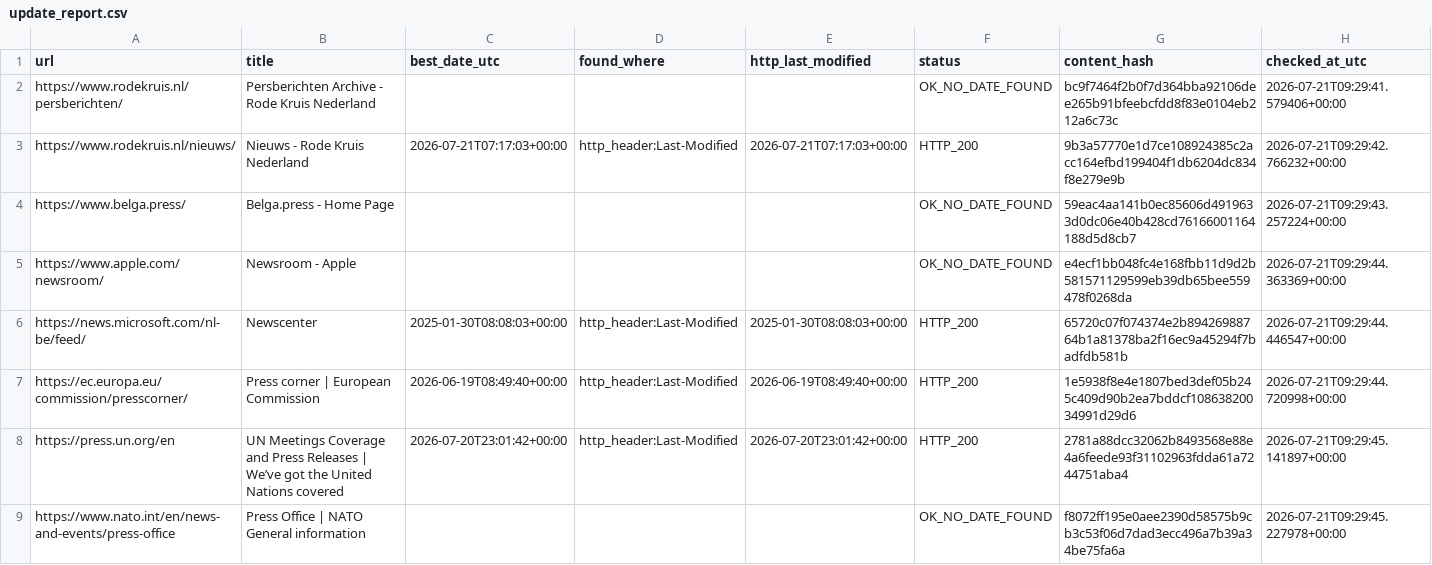
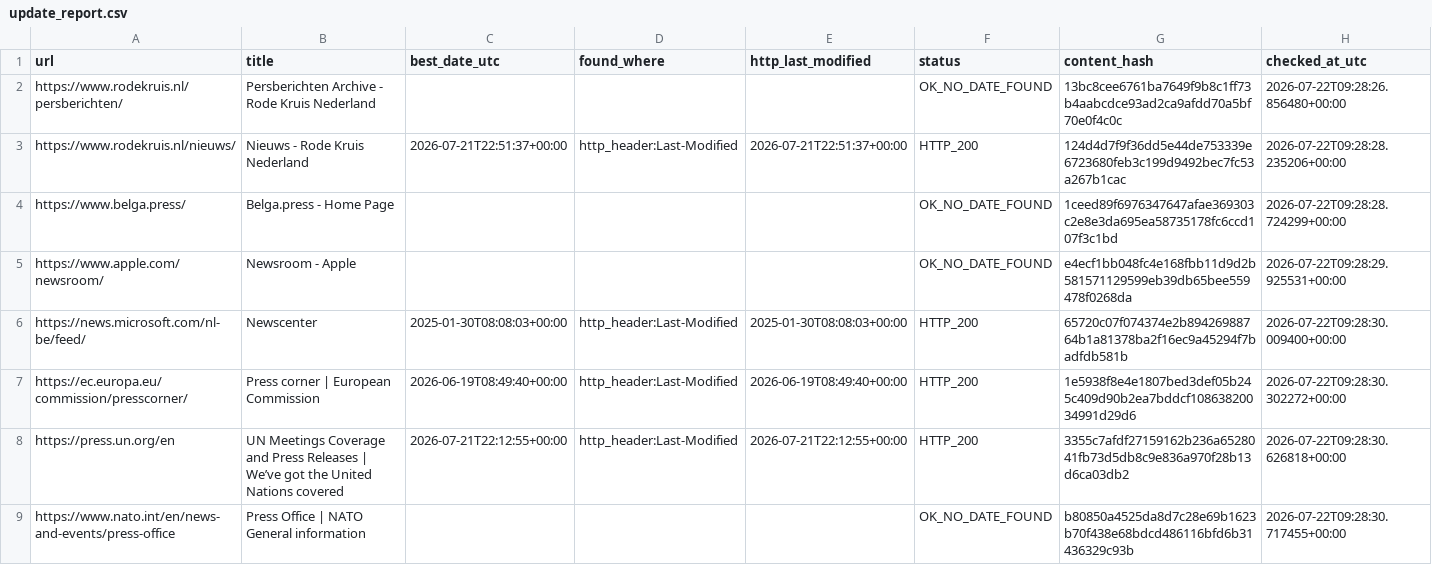
Before and after one commit to yonike2005-cell/Update-checker, a CSV file: output/update_report.csv, drawn as a sheet; only a part is shown; the diff covers the shown part only.

```diff
--- a/output/update_report.csv
+++ b/output/update_report.csv
@@ -1,9 +1,9 @@
 url,title,best_date_utc,found_where,http_last_modified,status,content_hash,checked_at_utc
-https://www.rodekruis.nl/persberichten/,Persberichten Archive - Rode Kruis Nederland,,,,OK_NO_DATE_FOUND,bc9f7464f2b0f7d364bba92106dee265b91bfeebcfdd8f83e0104eb212a6c73c,2026-07-21T09:29:41.579406+00:00
-https://www.rodekruis.nl/nieuws/,Nieuws - Rode Kruis Nederland,2026-07-21T07:17:03+00:00,http_header:Last-Modified,2026-07-21T07:17:03+00:00,HTTP_200,9b3a57770e1d7ce108924385c2acc164efbd199404f1db6204dc834f8e279e9b,2026-07-21T09:29:42.766232+00:00
-https://www.belga.press/,Belga.press - Home Page,,,,OK_NO_DATE_FOUND,59eac4aa141b0ec85606d4919633d0dc06e40b428cd76166001164188d5d8cb7,2026-07-21T09:29:43.257224+00:00
-https://www.apple.com/newsroom/,Newsroom - Apple,,,,OK_NO_DATE_FOUND,e4ecf1bb048fc4e168fbb11d9d2b581571129599eb39db65bee559478f0268da,2026-07-21T09:29:44.363369+00:00
-https://news.microsoft.com/nl-be/feed/,Newscenter,2025-01-30T08:08:03+00:00,http_header:Last-Modified,2025-01-30T08:08:03+00:00,HTTP_200,65720c07f074374e2b89426988764b1a81378ba2f16ec9a45294f7badfdb581b,2026-07-21T09:29:44.446547+00:00
-https://ec.europa.eu/commission/presscorner/,Press corner | European Commission,2026-06-19T08:49:40+00:00,http_header:Last-Modified,2026-06-19T08:49:40+00:00,HTTP_200,1e5938f8e4e1807bed3def05b245c409d90b2ea7bddcf10863820034991d29d6,2026-07-21T09:29:44.720998+00:00
-https://press.un.org/en,UN Meetings Coverage and Press Releases | We’ve got the United Nations covered,2026-07-20T23:01:42+00:00,http_header:Last-Modified,2026-07-20T23:01:42+00:00,HTTP_200,2781a88dcc32062b8493568e88e4a6feede93f31102963fdda61a7244751aba4,2026-07-21T09:29:45.141897+00:00
-https://www.nato.int/en/news-and-events/press-office,Press Office | NATO General information,,,,OK_NO_DATE_FOUND,f8072ff195e0aee2390d58575b9cb3c53f06d7dad3ecc496a7b39a34be75fa6a,2026-07-21T09:29:45.227978+00:00
+https://www.rodekruis.nl/persberichten/,Persberichten Archive - Rode Kruis Nederland,,,,OK_NO_DATE_FOUND,13bc8cee6761ba7649f9b8c1ff73b4aabcdce93ad2ca9afdd70a5bf70e0f4c0c,2026-07-22T09:28:26.856480+00:00
+https://www.rodekruis.nl/nieuws/,Nieuws - Rode Kruis Nederland,2026-07-21T22:51:37+00:00,http_header:Last-Modified,2026-07-21T22:51:37+00:00,HTTP_200,124d4d7f9f36dd5e44de753339e6723680feb3c199d9492bec7fc53a267b1cac,2026-07-22T09:28:28.235206+00:00
+https://www.belga.press/,Belga.press - Home Page,,,,OK_NO_DATE_FOUND,1ceed89f6976347647afae369303c2e8e3da695ea58735178fc6ccd107f3c1bd,2026-07-22T09:28:28.724299+00:00
+https://www.apple.com/newsroom/,Newsroom - Apple,,,,OK_NO_DATE_FOUND,e4ecf1bb048fc4e168fbb11d9d2b581571129599eb39db65bee559478f0268da,2026-07-22T09:28:29.925531+00:00
+https://news.microsoft.com/nl-be/feed/,Newscenter,2025-01-30T08:08:03+00:00,http_header:Last-Modified,2025-01-30T08:08:03+00:00,HTTP_200,65720c07f074374e2b89426988764b1a81378ba2f16ec9a45294f7badfdb581b,2026-07-22T09:28:30.009400+00:00
+https://ec.europa.eu/commission/presscorner/,Press corner | European Commission,2026-06-19T08:49:40+00:00,http_header:Last-Modified,2026-06-19T08:49:40+00:00,HTTP_200,1e5938f8e4e1807bed3def05b245c409d90b2ea7bddcf10863820034991d29d6,2026-07-22T09:28:30.302272+00:00
+https://press.un.org/en,UN Meetings Coverage and Press Releases | We’ve got the United Nations covered,2026-07-21T22:12:55+00:00,http_header:Last-Modified,2026-07-21T22:12:55+00:00,HTTP_200,3355c7afdf27159162b236a6528041fb73d5db8c9e836a970f28b13d6ca03db2,2026-07-22T09:28:30.626818+00:00
+https://www.nato.int/en/news-and-events/press-office,Press Office | NATO General information,,,,OK_NO_DATE_FOUND,b80850a4525da8d7c28e69b1623b70f438e68bdcd486116bfd6b31436329c93b,2026-07-22T09:28:30.717455+00:00
```
Also changed, not shown: 15 edited cells elsewhere in this file.
